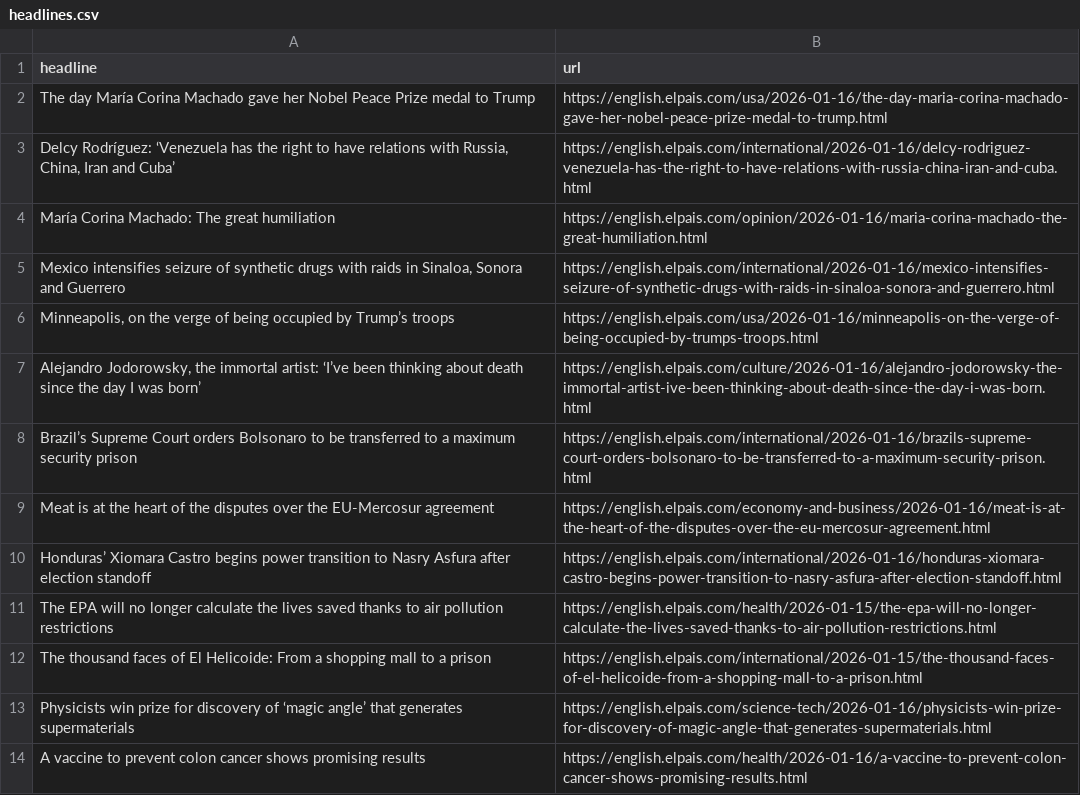
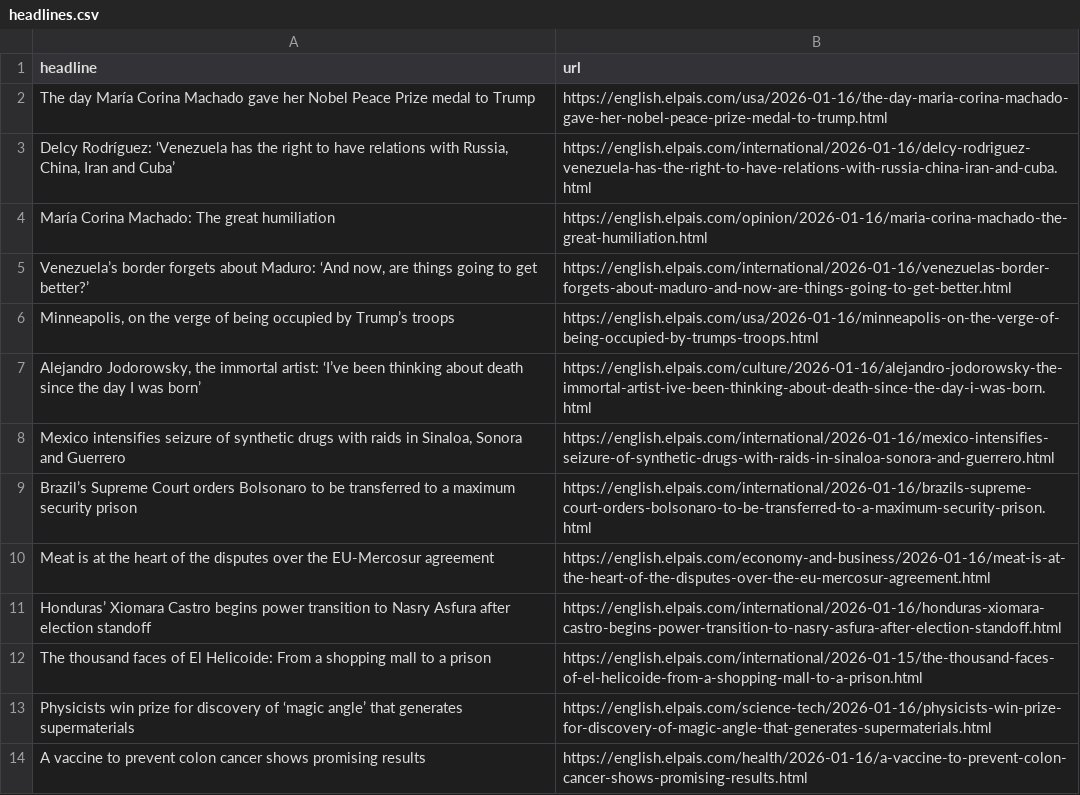
Before and after one commit to masashiijichi/el-pais-autoscraper, a CSV file: headlines.csv, drawn as a sheet; only a part is shown.

```diff
--- a/headlines.csv
+++ b/headlines.csv
@@ -4,5 +4,6 @@ The day María Corina Machado gave her Nobel Peace Prize medal to Trump,https://
 María Corina Machado: The great humiliation,https://english.elpais.com/opinion/2026-01-16/maria-corina-machado-the-great-humiliation.html
-"Mexico intensifies seizure of synthetic drugs with raids in Sinaloa, Sonora and Guerrero ",https://english.elpais.com/international/2026-01-16/mexico-intensifies-seizure-of-synthetic-drugs-with-raids-in-sinaloa-sonora-and-guerrero.html
+"Venezuela’s border forgets about Maduro: ‘And now, are things going to get better?’",https://english.elpais.com/international/2026-01-16/venezuelas-border-forgets-about-maduro-and-now-are-things-going-to-get-better.html
 "Minneapolis, on the verge of being occupied by Trump’s troops",https://english.elpais.com/usa/2026-01-16/minneapolis-on-the-verge-of-being-occupied-by-trumps-troops.html
 "Alejandro Jodorowsky, the immortal artist: ‘I’ve been thinking about death since the day I was born’",https://english.elpais.com/culture/2026-01-16/alejandro-jodorowsky-the-immortal-artist-ive-been-thinking-about-death-since-the-day-i-was-born.html
+"Mexico intensifies seizure of synthetic drugs with raids in Sinaloa, Sonora and Guerrero ",https://english.elpais.com/international/2026-01-16/mexico-intensifies-seizure-of-synthetic-drugs-with-raids-in-sinaloa-sonora-and-guerrero.html
 Brazil’s Supreme Court orders Bolsonaro to be transferred to a maximum security prison,https://english.elpais.com/international/2026-01-16/brazils-supreme-court-orders-bolsonaro-to-be-transferred-to-a-maximum-security-prison.html
@@ -10,3 +11,2 @@ Meat is at the heart of the disputes over the EU-Mercosur agreement,https://engl
 Honduras’ Xiomara Castro begins power transition to Nasry Asfura after election standoff,https://english.elpais.com/international/2026-01-16/honduras-xiomara-castro-begins-power-transition-to-nasry-asfura-after-election-standoff.html
-The EPA will no longer calculate the lives saved thanks to air pollution restrictions,https://english.elpais.com/health/2026-01-15/the-epa-will-no-longer-calculate-the-lives-saved-thanks-to-air-pollution-restrictions.html
 The thousand faces of El Helicoide: From a shopping mall to a prison,https://english.elpais.com/international/2026-01-15/the-thousand-faces-of-el-helicoide-from-a-shopping-mall-to-a-prison.html
```
